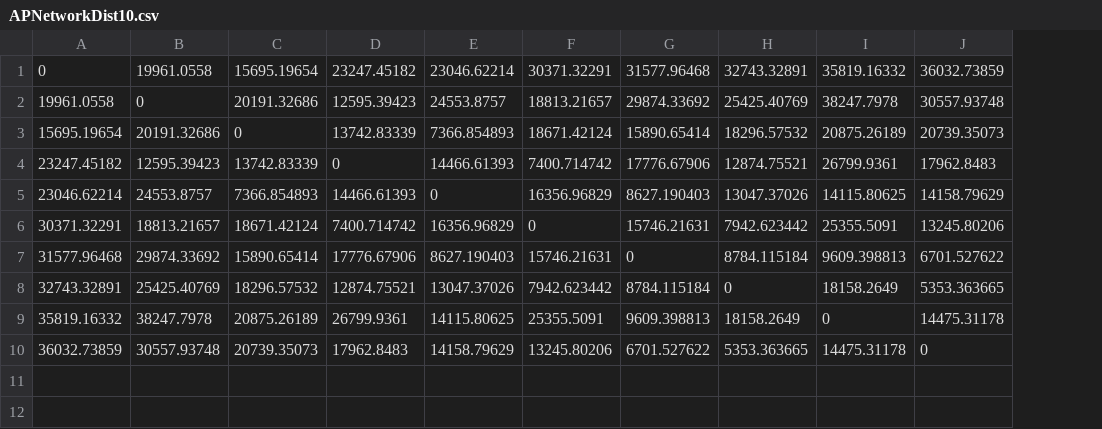
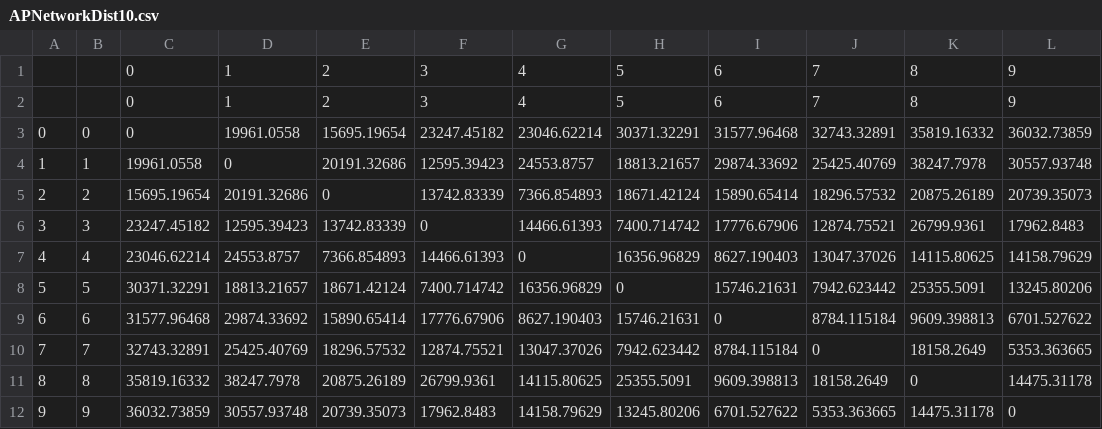
Before and after one commit to AbdKa/pHMLRP, a CSV file: db/APNetworkDist10.csv, drawn as a sheet; addresses are those after the commit; the diff names each change by its address in the sheet, - before the commit and + after, or states it on an @@ line.

```diff
--- a/db/APNetworkDist10.csv
+++ b/db/APNetworkDist10.csv
+column A, rows 3-12: 0 | 1 | 2 | 3 | 4 | 5 | 6 | 7 | 8 | 9
+column B, rows 3-12: 0 | 1 | 2 | 3 | 4 | 5 | 6 | 7 | 8 | 9
+row 1:  |  | 0 | 1 | 2 | 3 | 4 | 5 | 6 | 7 | 8 | 9
+row 2:  |  | 0 | 1 | 2 | 3 | 4 | 5 | 6 | 7 | 8 | 9
```
Also changed, not shown: db/APNetworkDist15.csv, 1 other file.
